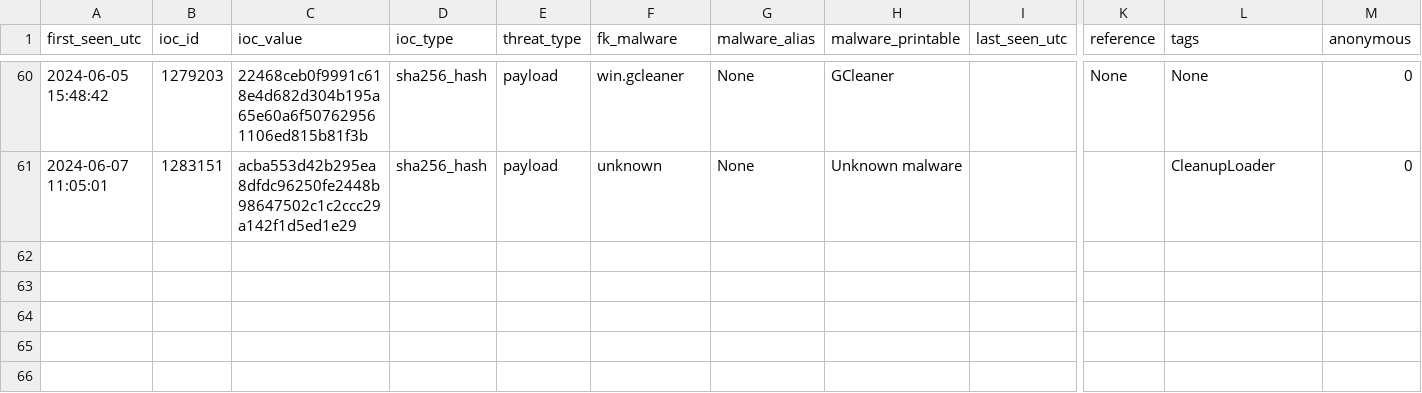
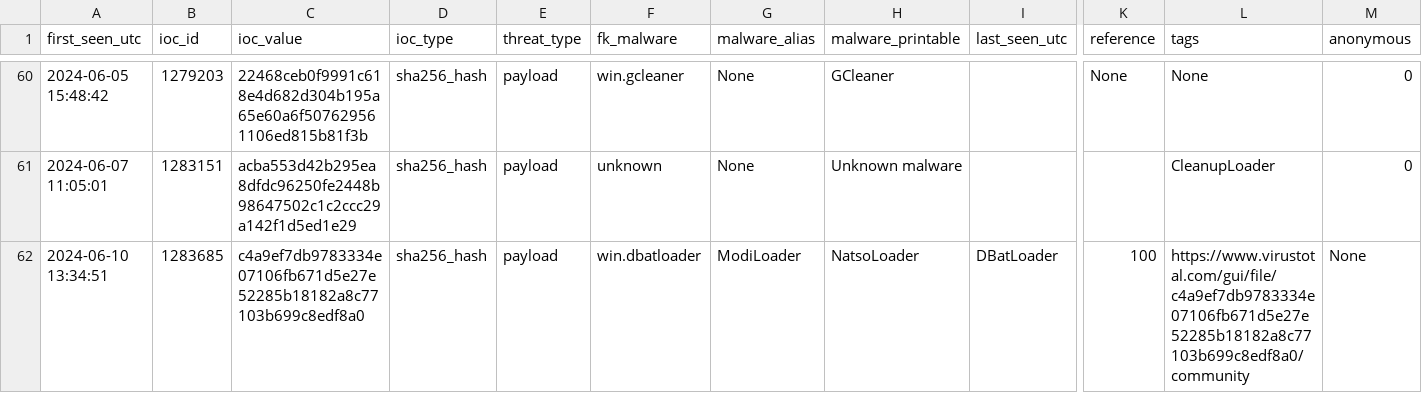
Before and after one commit to gggavrilyuk/ioc-test, a CSV file: sha256_hash_threats.csv, drawn as a sheet; only a part is shown, gaps mark what is left out; rows hold the shown columns only; the diff names each change by its address in the sheet, - before the commit and + after, or states it on an @@ line.

```diff
--- a/sha256_hash_threats.csv
+++ b/sha256_hash_threats.csv
+row 62: 2024-06-10 13:34:51 | 1283685 | c4a9ef7db9783334e07106fb671d5e27e52285b18182a8c77103b699c8edf8a0 | sha256_hash | payload | win.dbatloader | ModiLoader | NatsoLoader | DBatLoader | 100 | https://www.virustotal.com/gui/file/c4a9ef7db9783334e07106fb671d5e27e52285b18182a8c77103b699c8edf8a0/community | None
```
Also changed, not shown: domain_threats.csv, 3 other files.
